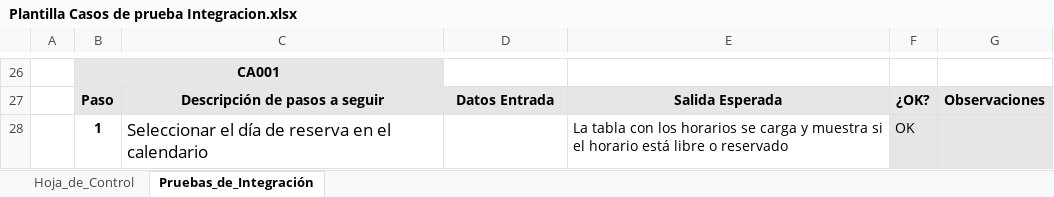
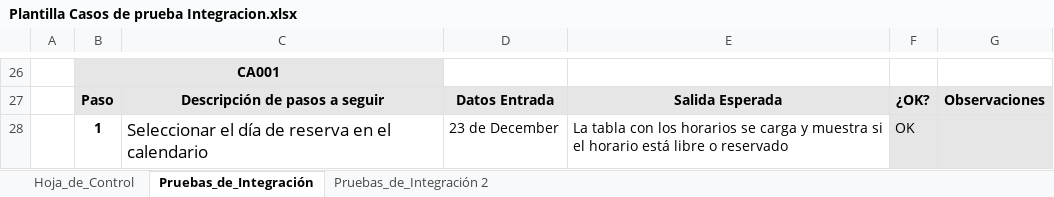
Before and after one commit to KevinOlguin003D/Unidad-Territorial, an Excel workbook: Fase_1/Evidencias_Grupales/Plantilla Casos de prueba Integracion.xlsx, sheet Pruebas_de_Integración, drawn as a sheet; only a part is shown, gaps mark what is left out; values as stored, in another font and other column widths than the file's, no borders; charts and pictures not drawn; the diff covers the shown part only; the diff names each change by its address in the sheet, - before the commit and + after, or states it on an @@ line.

Commit message:
Actualización de plantilla de casos de prueba

```diff
--- a/Fase_1/Evidencias_Grupales/Plantilla Casos de prueba Integracion.xlsx (sheet Pruebas_de_Integración)
+++ b/Fase_1/Evidencias_Grupales/Plantilla Casos de prueba Integracion.xlsx (sheet Pruebas_de_Integración)
+sheet tab: Pruebas_de_Integración 2
-D28: (empty)
+D28: 23 de December
```
Also changed, not shown: 10 edited cells elsewhere in this sheet, sheet Hoja_de_Control, charts or pictures.
